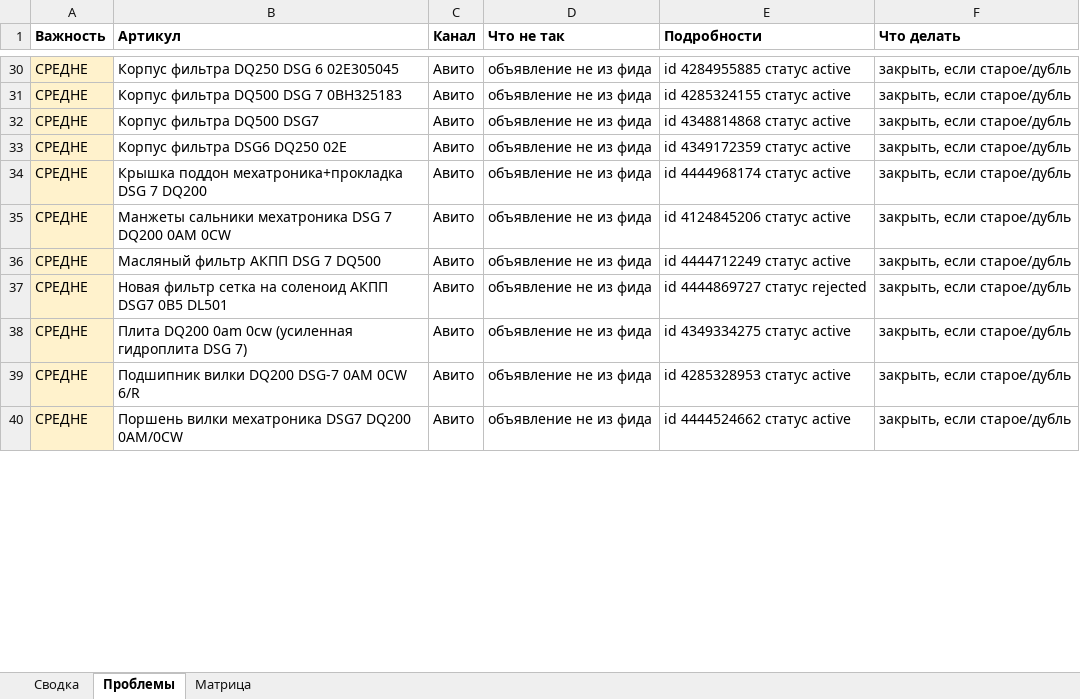
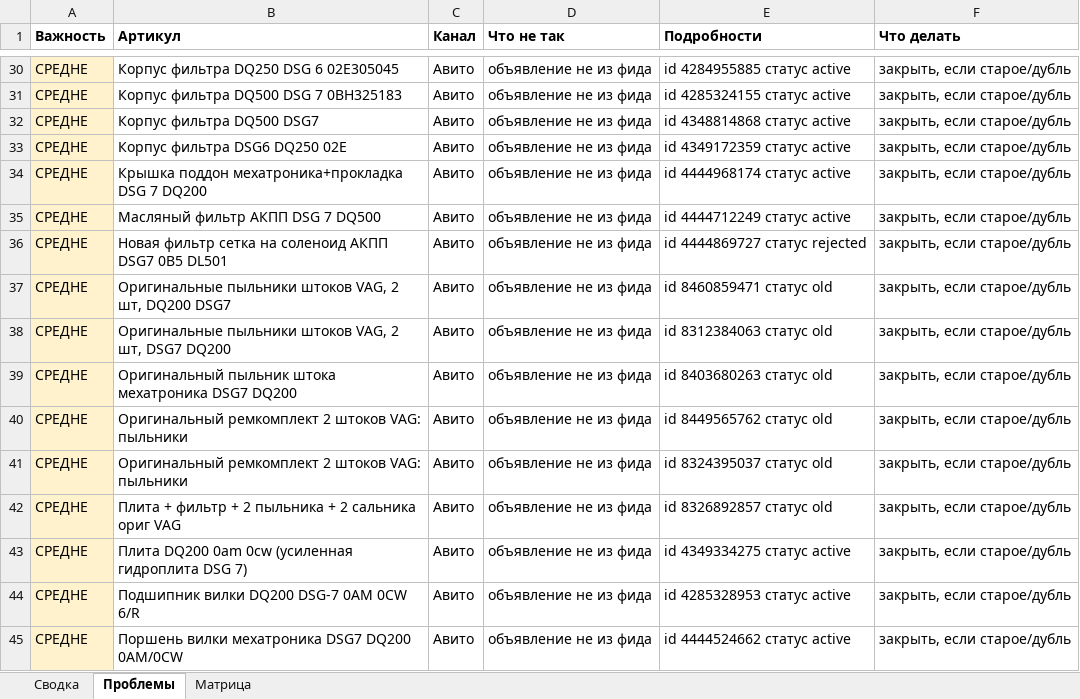
Before and after one commit to antongrigorenko844-prog/marketplace-agent, an Excel workbook: data/audit_report.xlsx, sheet Проблемы, drawn as a sheet; only a part is shown, gaps mark what is left out; values as stored, in another font and other column widths than the file's, no borders; removed rows and columns are numbered as before the commit, all else as after; the diff covers the shown part only; the diff names each change by its address in the sheet, - before the commit and + after, or states it on an @@ line.

```diff
--- a/data/audit_report.xlsx (sheet Проблемы)
+++ b/data/audit_report.xlsx (sheet Проблемы)
-row 35: СРЕДНЕ | Манжеты сальники мехатроника DSG 7 DQ200 0AM 0CW | Авито | объявление не из фида | id 4124845206 статус active | закрыть, если старое/дубль
+row 37: СРЕДНЕ | Оригинальные пыльники штоков VAG, 2 шт, DQ200 DSG7 | Авито | объявление не из фида | id 8460859471 статус old | закрыть, если старое/дубль
+row 38: СРЕДНЕ | Оригинальные пыльники штоков VAG, 2 шт, DSG7 DQ200 | Авито | объявление не из фида | id 8312384063 статус old | закрыть, если старое/дубль
+row 39: СРЕДНЕ | Оригинальный пыльник штока мехатроника DSG7 DQ200 | Авито | объявление не из фида | id 8403680263 статус old | закрыть, если старое/дубль
+row 40: СРЕДНЕ | Оригинальный ремкомплект 2 штоков VAG: пыльники | Авито | объявление не из фида | id 8449565762 статус old | закрыть, если старое/дубль
+row 41: СРЕДНЕ | Оригинальный ремкомплект 2 штоков VAG: пыльники | Авито | объявление не из фида | id 8324395037 статус old | закрыть, если старое/дубль
+row 42: СРЕДНЕ | Плита + фильтр + 2 пыльника + 2 сальника ориг VAG | Авито | объявление не из фида | id 8326892857 статус old | закрыть, если старое/дубль
```
Also changed, not shown: 4 added rows, 7 removed rows and 4 edited cells elsewhere in this sheet, sheet Матрица, sheet Сводка, data/avito_feed.xlsx, data/avito_photos.xlsx, 14 other files.
